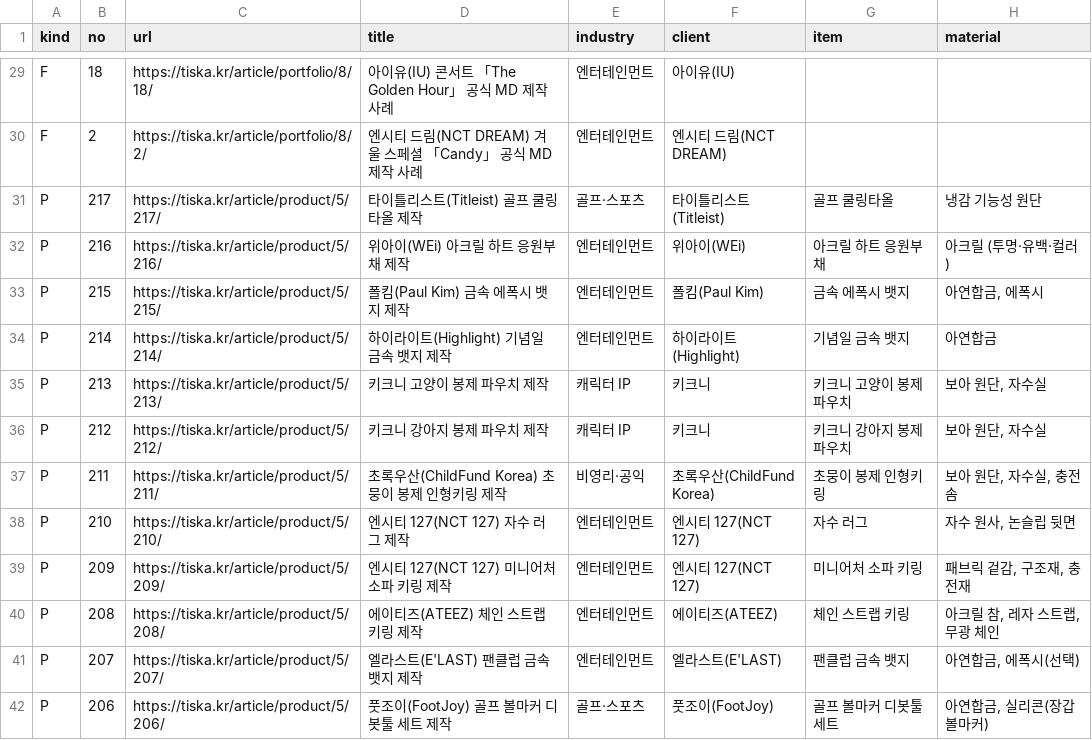
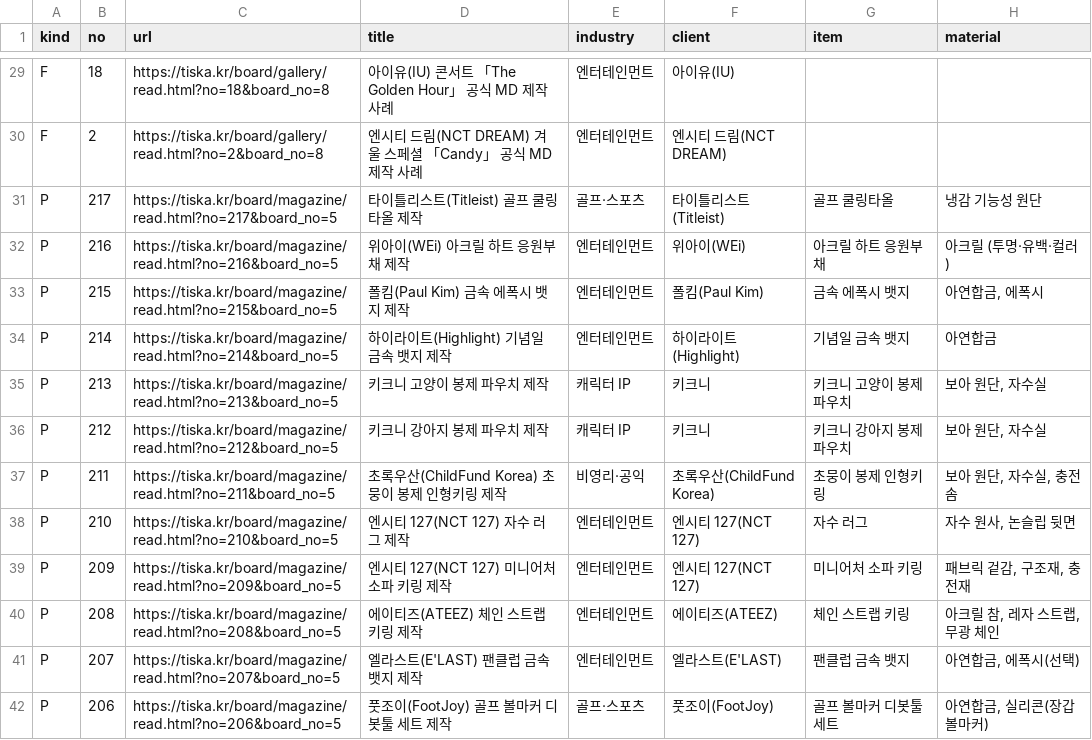
Before and after one commit to ohyoumeee-prog/tiska-guide, a TSV file: _build/cases.tsv, drawn as a sheet; only a part is shown, gaps mark what is left out; the diff covers the shown part only; the diff names each change by its address in the sheet, - before the commit and + after, or states it on an @@ line.

```diff
--- a/_build/cases.tsv
+++ b/_build/cases.tsv
-C29 (url): https://tiska.kr/article/portfolio/8/18/
+C29 (url): https://tiska.kr/board/gallery/read.html?no=18&board_no=8
-C30 (url): https://tiska.kr/article/portfolio/8/2/
+C30 (url): https://tiska.kr/board/gallery/read.html?no=2&board_no=8
-C31 (url): https://tiska.kr/article/product/5/217/
+C31 (url): https://tiska.kr/board/magazine/read.html?no=217&board_no=5
-C32 (url): https://tiska.kr/article/product/5/216/
+C32 (url): https://tiska.kr/board/magazine/read.html?no=216&board_no=5
-C33 (url): https://tiska.kr/article/product/5/215/
+C33 (url): https://tiska.kr/board/magazine/read.html?no=215&board_no=5
-C34 (url): https://tiska.kr/article/product/5/214/
+C34 (url): https://tiska.kr/board/magazine/read.html?no=214&board_no=5
-C35 (url): https://tiska.kr/article/product/5/213/
+C35 (url): https://tiska.kr/board/magazine/read.html?no=213&board_no=5
-C36 (url): https://tiska.kr/article/product/5/212/
+C36 (url): https://tiska.kr/board/magazine/read.html?no=212&board_no=5
-C37 (url): https://tiska.kr/article/product/5/211/
+C37 (url): https://tiska.kr/board/magazine/read.html?no=211&board_no=5
-C38 (url): https://tiska.kr/article/product/5/210/
+C38 (url): https://tiska.kr/board/magazine/read.html?no=210&board_no=5
-C39 (url): https://tiska.kr/article/product/5/209/
+C39 (url): https://tiska.kr/board/magazine/read.html?no=209&board_no=5
-C40 (url): https://tiska.kr/article/product/5/208/
+C40 (url): https://tiska.kr/board/magazine/read.html?no=208&board_no=5
-C41 (url): https://tiska.kr/article/product/5/207/
+C41 (url): https://tiska.kr/board/magazine/read.html?no=207&board_no=5
-C42 (url): https://tiska.kr/article/product/5/206/
+C42 (url): https://tiska.kr/board/magazine/read.html?no=206&board_no=5
```
Also changed, not shown: 153 edited cells elsewhere in this file, 31 other files.
